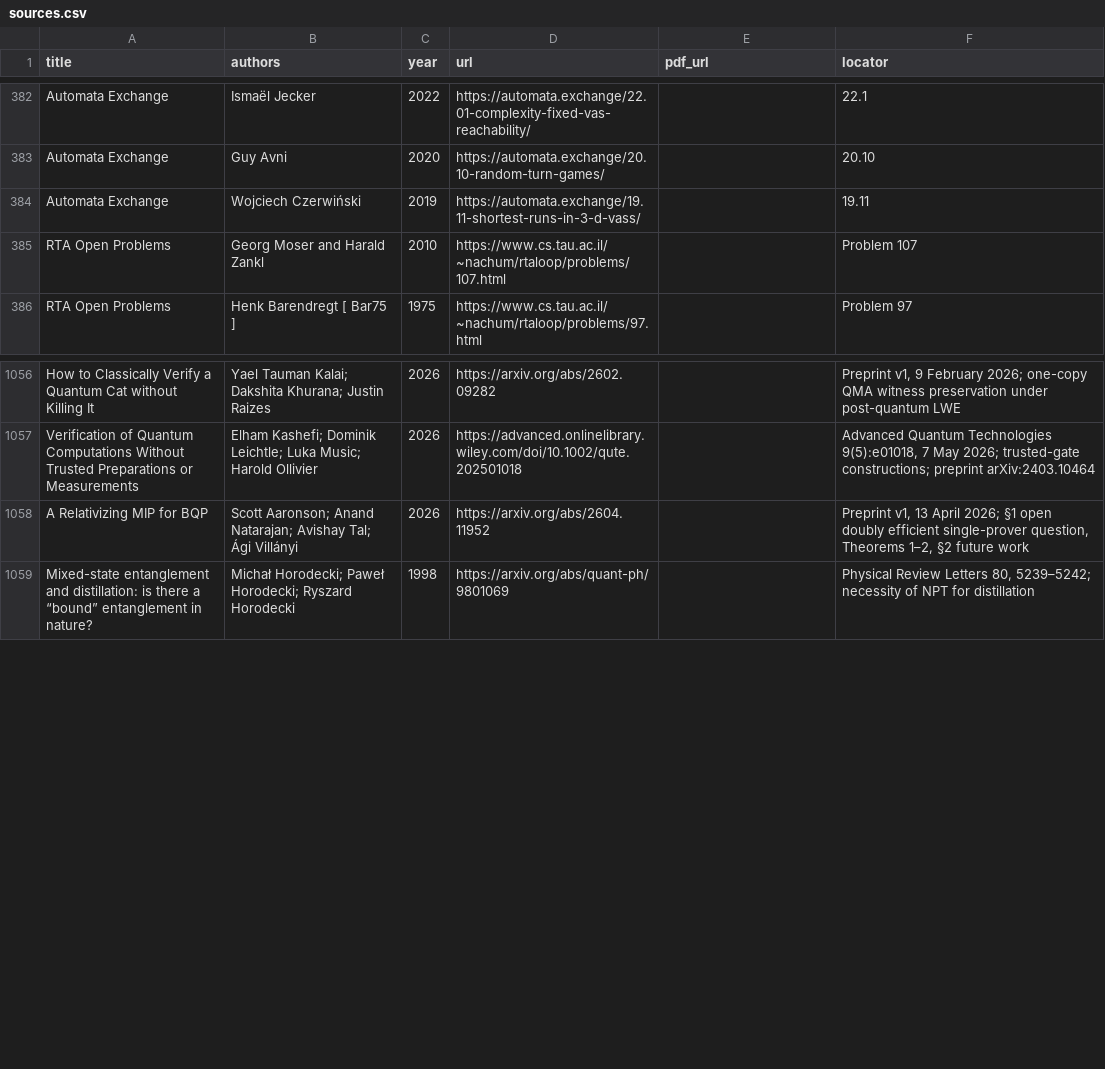
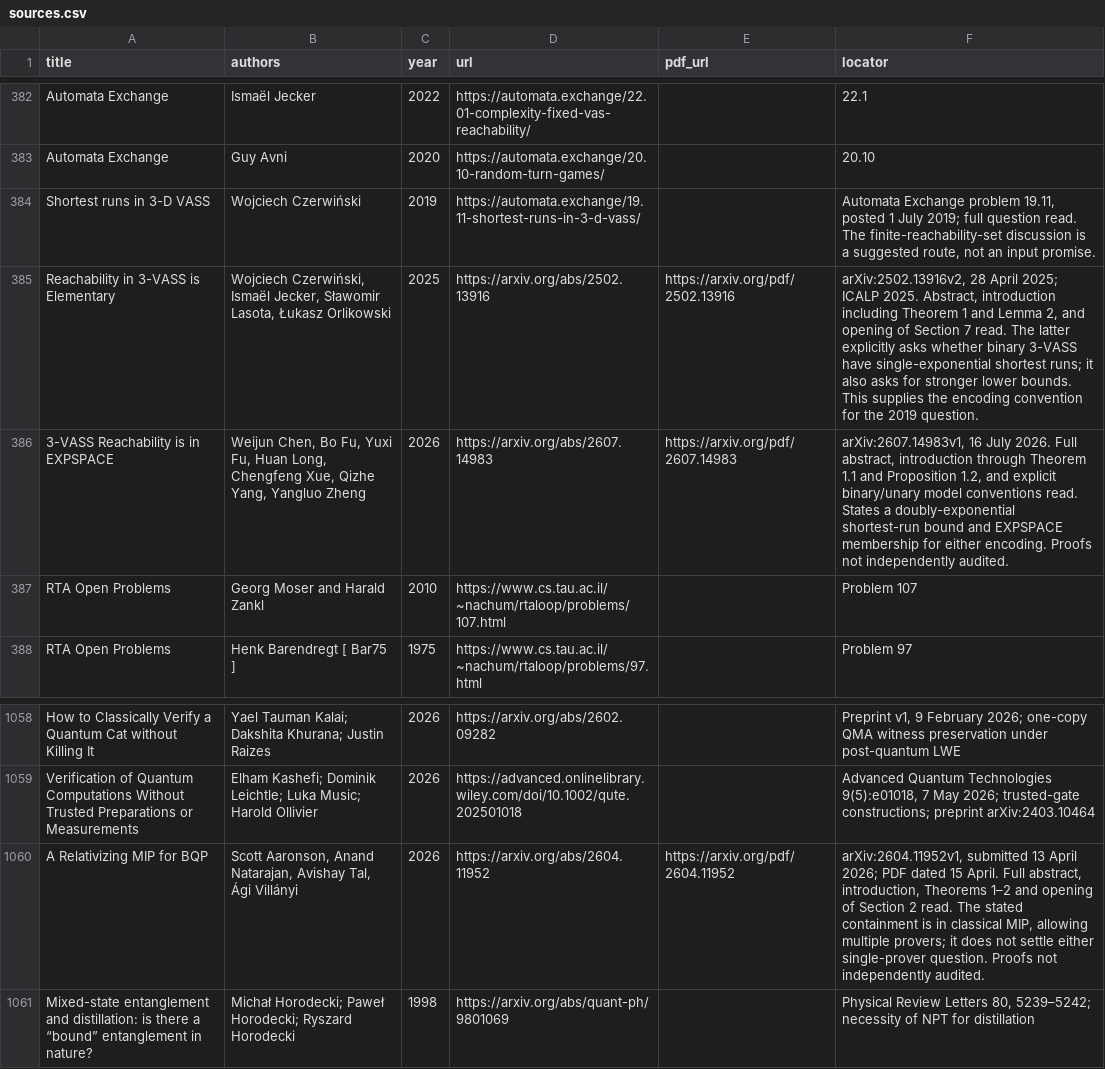
Before and after one commit to vaclavrozhon/atlas, a CSV file: sources.csv, drawn as a sheet; only a part is shown, gaps mark what is left out.

```diff
--- a/sources.csv
+++ b/sources.csv
@@ -383,3 +383,5 @@ Automata Exchange,Ismaël Jecker,2022,https://automata.exchange/22.01-complexity
 Automata Exchange,Guy Avni,2020,https://automata.exchange/20.10-random-turn-games/,,20.10
-Automata Exchange,Wojciech Czerwiński,2019,https://automata.exchange/19.11-shortest-runs-in-3-d-vass/,,19.11
+Shortest runs in 3-D VASS,Wojciech Czerwiński,2019,https://automata.exchange/19.11-shortest-runs-in-3-d-vass/,,"Automata Exchange problem 19.11, posted 1 July 2019; full question read. The finite-reachability-set discussion is a suggested route, not an input promise."
+Reachability in 3-VASS is Elementary,"Wojciech Czerwiński, Ismaël Jecker, Sławomir Lasota, Łukasz Orlikowski",2025,https://arxiv.org/abs/2502.13916,https://arxiv.org/pdf/2502.13916,"arXiv:2502.13916v2, 28 April 2025; ICALP 2025. Abstract, introduction including Theorem 1 and Lemma 2, and opening of Section 7 read. The latter explicitly asks whether binary 3-VASS have single-exponential shortest runs; it also asks for stronger lower bounds. This supplies the encoding convention for the 2019 question."
+3-VASS Reachability is in EXPSPACE,"Weijun Chen, Bo Fu, Yuxi Fu, Huan Long, Chengfeng Xue, Qizhe Yang, Yangluo Zheng",2026,https://arxiv.org/abs/2607.14983,https://arxiv.org/pdf/2607.14983,"arXiv:2607.14983v1, 16 July 2026. Full abstract, introduction through Theorem 1.1 and Proposition 1.2, and explicit binary/unary model conventions read. States a doubly-exponential shortest-run bound and EXPSPACE membership for either encoding. Proofs not independently audited."
 RTA Open Problems,Georg Moser and Harald Zankl,2010,https://www.cs.tau.ac.il/~nachum/rtaloop/problems/107.html,,Problem 107
@@ -1057,3 +1059,3 @@ How to Classically Verify a Quantum Cat without Killing It,Yael Tauman Kalai; Da
 Verification of Quantum Computations Without Trusted Preparations or Measurements,Elham Kashefi; Dominik Leichtle; Luka Music; Harold Ollivier,2026,https://advanced.onlinelibrary.wiley.com/doi/10.1002/qute.202501018,,"Advanced Quantum Technologies 9(5):e01018, 7 May 2026; trusted-gate constructions; preprint arXiv:2403.10464"
-A Relativizing MIP for BQP,Scott Aaronson; Anand Natarajan; Avishay Tal; Ági Villányi,2026,https://arxiv.org/abs/2604.11952,,"Preprint v1, 13 April 2026; §1 open doubly efficient single-prover question, Theorems 1–2, §2 future work"
+A Relativizing MIP for BQP,"Scott Aaronson, Anand Natarajan, Avishay Tal, Ági Villányi",2026,https://arxiv.org/abs/2604.11952,https://arxiv.org/pdf/2604.11952,"arXiv:2604.11952v1, submitted 13 April 2026; PDF dated 15 April. Full abstract, introduction, Theorems 1–2 and opening of Section 2 read. The stated containment is in classical MIP, allowing multiple provers; it does not settle either single-prover question. Proofs not independently audited."
 Mixed-state entanglement and distillation: is there a “bound” entanglement in nature?,Michał Horodecki; Paweł Horodecki; Ryszard Horodecki,1998,https://arxiv.org/abs/quant-ph/9801069,,"Physical Review Letters 80, 5239–5242; necessity of NPT for distillation"
```
Also changed, not shown: areas.csv, importance-ranking.csv, 10 other files.
